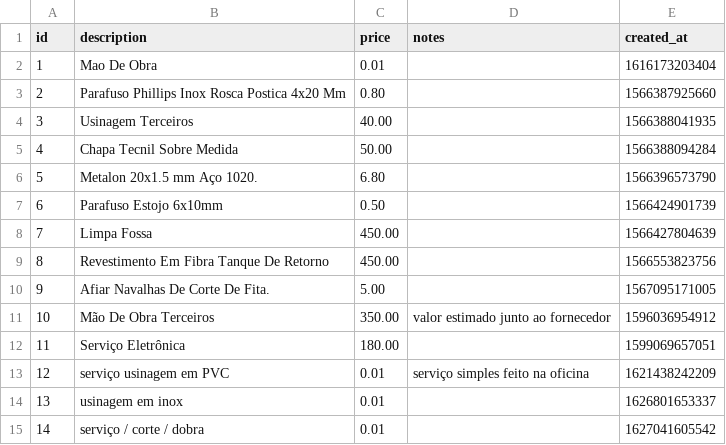
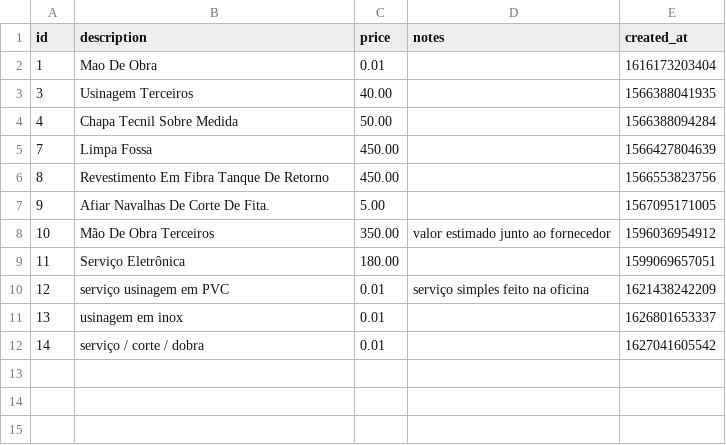
Before and after one commit to LucasWestfal/romme-net-raw-data-processing, a CSV file: service.csv, drawn as a sheet.

Commit message:
retirar materiais colocados por engano em serviços

```diff
--- a/service.csv
+++ b/service.csv
@@ -2,7 +2,4 @@ id,description,price,notes,created_at
 1,Mao De Obra,0.01,,1616173203404
-2,Parafuso Phillips Inox Rosca Postica 4x20 Mm,0.80,,1566387925660
 3,Usinagem Terceiros,40.00,,1566388041935
 4,Chapa Tecnil Sobre Medida,50.00,,1566388094284
-5,Metalon 20x1.5 mm Aço 1020.,6.80,,1566396573790
-6,Parafuso Estojo 6x10mm,0.50,,1566424901739
 7,Limpa Fossa,450.00,,1566427804639
```
